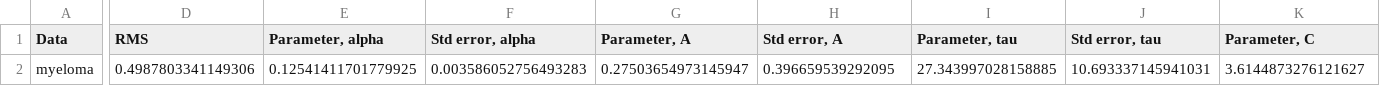
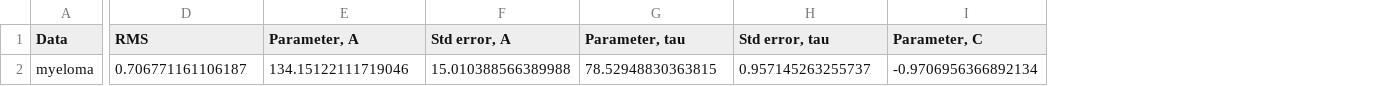
Before and after one commit to JohannesBorgqvist/symmetry_based_model_selsection_carcinogenesis, a CSV file: Output/data_myeloma_model_IM-III_fit_type_LS.csv, drawn as a sheet; only a part is shown, gaps mark what is left out; removed rows and columns are numbered as before the commit, all else as after; the diff covers the shown part only; the diff names each change by its address in the sheet, - before the commit and + after, or states it on an @@ line.

```diff
--- a/Output/data_myeloma_model_IM-III_fit_type_LS.csv
+++ b/Output/data_myeloma_model_IM-III_fit_type_LS.csv
-column E (Parameter, alpha), row 2: 0.12541411701779925
-column F (Std error, alpha), row 2: 0.003586052756493283
-D2 (RMS): 0.4987803341149306
+D2 (RMS): 0.706771161106187
-E2 (Parameter, A): 0.27503654973145947
+E2 (Parameter, A): 134.15122111719046
-F2 (Std error, A): 0.396659539292095
+F2 (Std error, A): 15.010388566389988
-G2 (Parameter, tau): 27.343997028158885
+G2 (Parameter, tau): 78.52948830363815
-H2 (Std error, tau): 10.693337145941031
+H2 (Std error, tau): 0.957145263255737
-I2 (Parameter, C): 3.6144873276121627
+I2 (Parameter, C): -0.9706956366892134
```
Also changed, not shown: 3 edited cells elsewhere in this file, Output/data_CML_model_IM-III_fit_type_LS.csv, Output/data_CML_model_PLM_fit_type_LS.csv, 15 other files.
